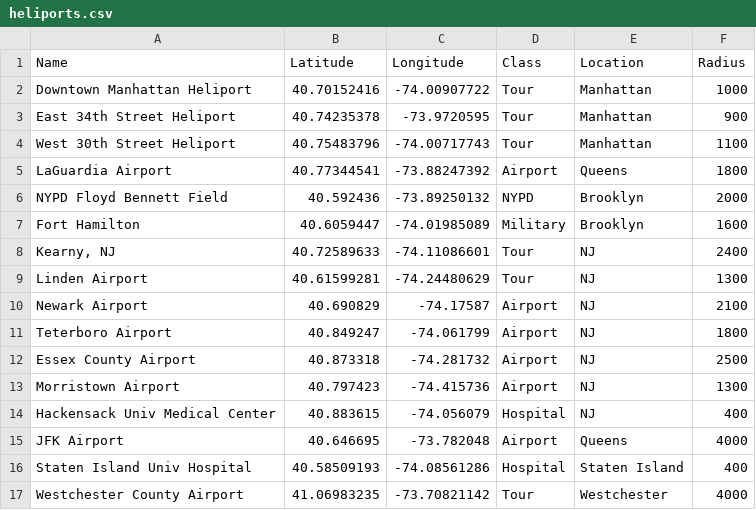
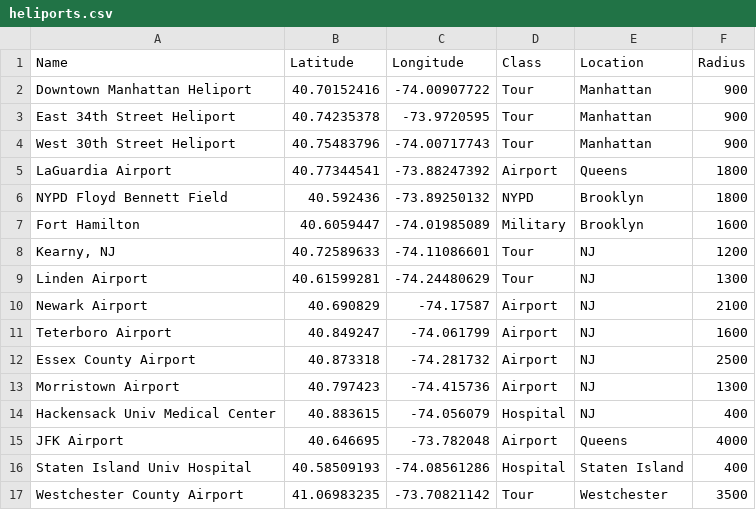
Before and after one commit to NewYorkCityCouncil/helicopter-april2024, a CSV file: data/input/heliports.csv, drawn as a sheet.

```diff
--- a/data/input/heliports.csv
+++ b/data/input/heliports.csv
@@ -1,12 +1,12 @@
 Name,Latitude,Longitude,Class,Location,Radius
-Downtown Manhattan Heliport,40.70152416,-74.00907722,Tour,Manhattan,1000
+Downtown Manhattan Heliport,40.70152416,-74.00907722,Tour,Manhattan,900
 East 34th Street Heliport,40.74235378,-73.9720595,Tour,Manhattan,900
-West 30th Street Heliport,40.75483796,-74.00717743,Tour,Manhattan,1100
+West 30th Street Heliport,40.75483796,-74.00717743,Tour,Manhattan,900
 LaGuardia Airport,40.77344541,-73.88247392,Airport,Queens,1800
-NYPD Floyd Bennett Field,40.592436,-73.89250132,NYPD,Brooklyn,2000
+NYPD Floyd Bennett Field,40.592436,-73.89250132,NYPD,Brooklyn,1800
 Fort Hamilton,40.6059447,-74.01985089,Military,Brooklyn,1600
-"Kearny, NJ",40.72589633,-74.11086601,Tour,NJ,2400
+"Kearny, NJ",40.72589633,-74.11086601,Tour,NJ,1200
 Linden Airport,40.61599281,-74.24480629,Tour,NJ,1300
 Newark Airport,40.690829,-74.17587,Airport,NJ,2100
-Teterboro Airport,40.849247,-74.061799,Airport,NJ,1800
+Teterboro Airport,40.849247,-74.061799,Airport,NJ,1600
 Essex County Airport,40.873318,-74.281732,Airport,NJ,2500
@@ -16,2 +16,2 @@ JFK Airport,40.646695,-73.782048,Airport,Queens,4000
 Staten Island Univ Hospital,40.58509193,-74.08561286,Hospital,Staten Island,400
-Westchester County Airport,41.06983235, -73.70821142,Tour,Westchester,4000
+Westchester County Airport,41.06983235, -73.70821142,Tour,Westchester,3500
```
Also changed, not shown: 43 other files.
